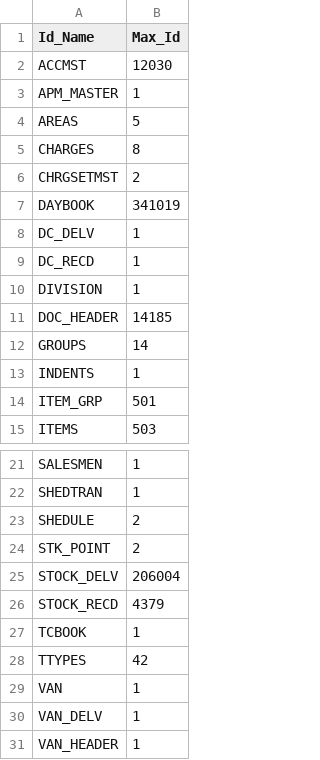
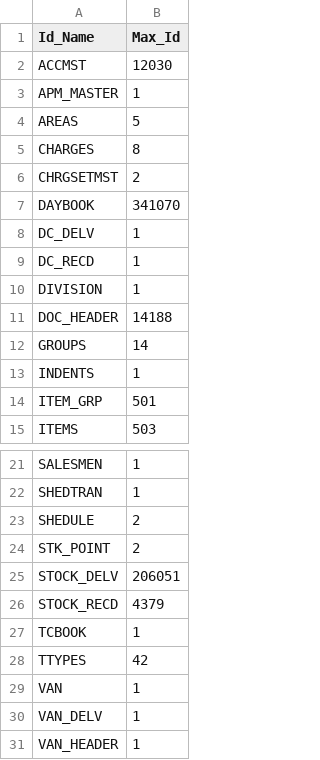
Before and after one commit to krishnasai-narayana/3goils, a CSV file: data/Doc_MaxId.csv, drawn as a sheet; only a part is shown, gaps mark what is left out.

```diff
--- a/data/Doc_MaxId.csv
+++ b/data/Doc_MaxId.csv
@@ -6,3 +6,3 @@ CHARGES,8
 CHRGSETMST,2
-DAYBOOK,341019
+DAYBOOK,341070
 DC_DELV,1
@@ -10,3 +10,3 @@ DC_RECD,1
 DIVISION,1
-DOC_HEADER,14185
+DOC_HEADER,14188
 GROUPS,14
@@ -24,3 +24,3 @@ SHEDULE,2
 STK_POINT,2
-STOCK_DELV,206004
+STOCK_DELV,206051
 STOCK_RECD,4379
```
Also changed, not shown: data/Item_Grp.csv, data/NAME_TRAN.csv, 7 other files.
